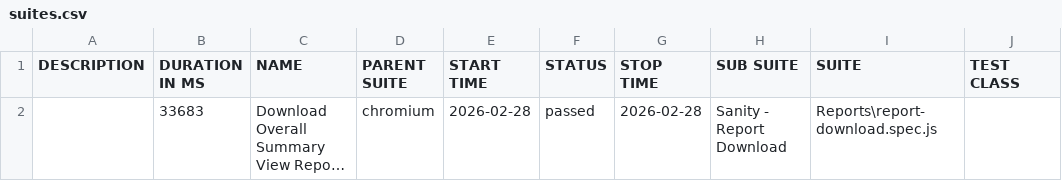
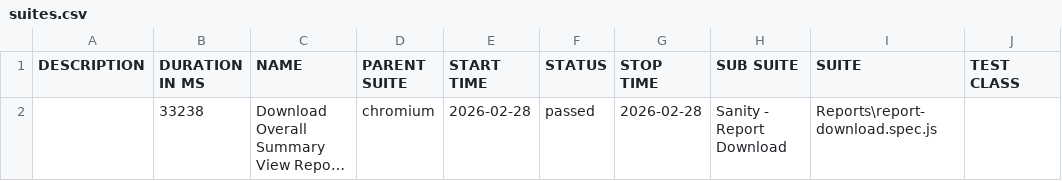
Before and after one commit to rohitsolanki401/playwright-automation-reports, a CSV file: allure-report/data/suites.csv, drawn as a sheet; only a part is shown; long unchanged cells end in …; the diff names each change by its address in the sheet, - before the commit and + after, or states it on an @@ line.

Commit message:
Update reports - 2026-02-28T17:42:02.564Z

```diff
--- a/allure-report/data/suites.csv
+++ b/allure-report/data/suites.csv
-B2 (DURATION IN MS): 33683
+B2 (DURATION IN MS): 33238
```
Also changed, not shown: 18 other files.
